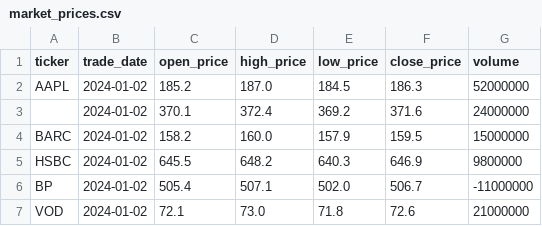
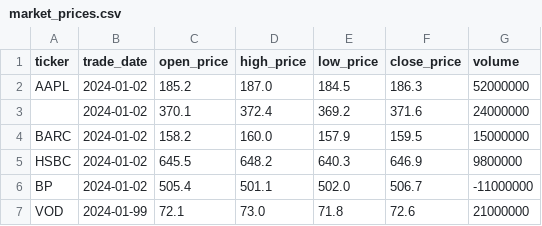
Before and after one commit to Finura99/market-data-processing-pipeline, a CSV file: data/raw/market_prices.csv, drawn as a sheet.

```diff
--- a/data/raw/market_prices.csv
+++ b/data/raw/market_prices.csv
@@ -5,3 +5,3 @@ BARC,2024-01-02,158.2,160.0,157.9,159.5,15000000
 HSBC,2024-01-02,645.5,648.2,640.3,646.9,9800000
-BP,2024-01-02,505.4,507.1,502.0,506.7,-11000000
-VOD,2024-01-02,72.1,73.0,71.8,72.6,21000000
+BP,2024-01-02,505.4,501.1,502.0,506.7,-11000000
+VOD,2024-01-99,72.1,73.0,71.8,72.6,21000000
```
Also changed, not shown: data/processed/clean_prices.csv, 9 other files.
